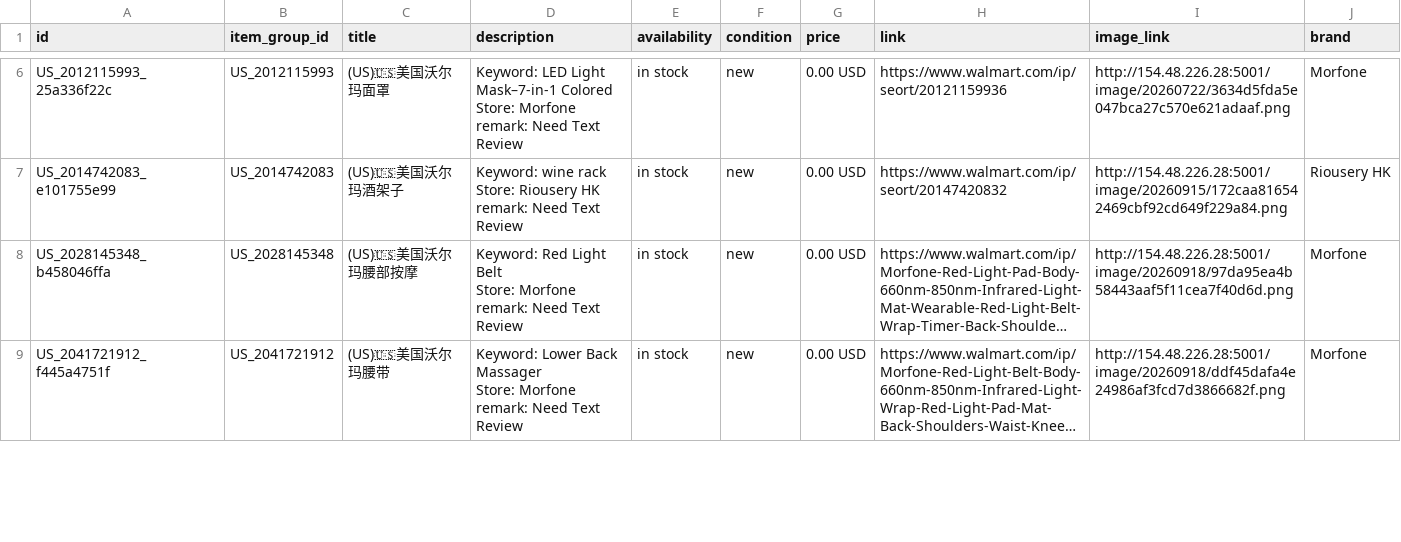
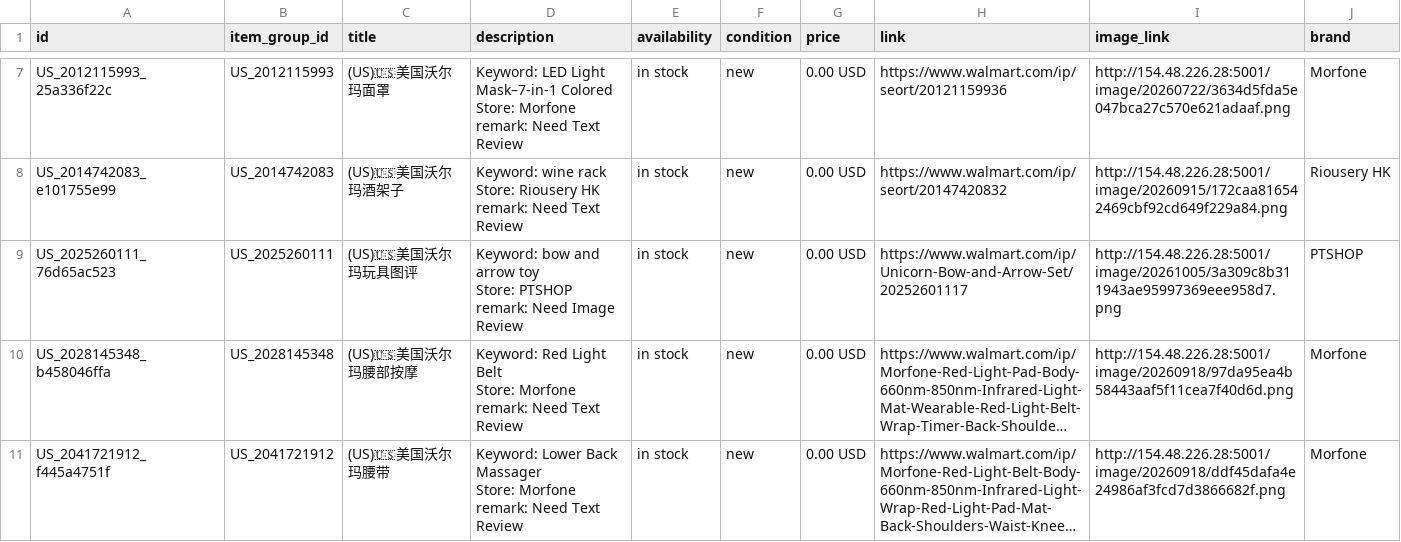
Before and after one commit to dalemy-1/wa-catalog-feed, a CSV file: docs/us.csv, drawn as a sheet; only a part is shown, gaps mark what is left out; long unchanged cells end in …; ↵ is a line break in a cell; the diff covers the shown part only; the diff names each change by its address in the sheet, - before the commit and + after, or states it on an @@ line.

```diff
--- a/docs/us.csv
+++ b/docs/us.csv
+row 9: US_2025260111_76d65ac523 | US_2025260111 | (US)🇺🇸美国沃尔玛玩具图评 | Keyword: bow and arrow toy ↵ Store: PTSHOP ↵ remark: Need Image Review | in stock | new | 0.00 USD | https://www.walmart.com/ip/Unicorn-Bow-and-Arrow-Set/20252601117 | http://154.48.226.28:5001/image/20261005/3a309c8b311943ae95997369eee958d7.png | PTSHOP
```
Also changed, not shown: 3 added rows and 1 removed row elsewhere in this file, docs/ca.csv, docs/de.csv, 4 other files.
